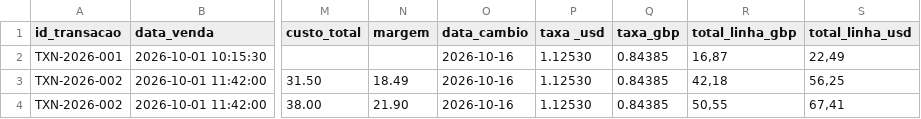
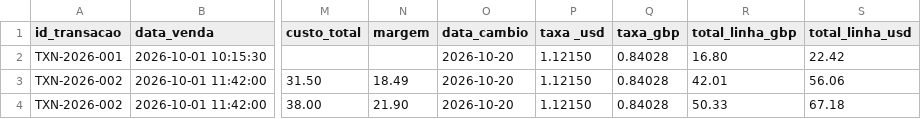
Before and after one commit to braguex10/ISI-TP1-Ecommerce-ETL, a CSV file: output/pentaho/vendas_rejeitadas.csv, drawn as a sheet; only a part is shown, gaps mark what is left out; the diff names each change by its address in the sheet, - before the commit and + after, or states it on an @@ line.

```diff
--- a/output/pentaho/vendas_rejeitadas.csv
+++ b/output/pentaho/vendas_rejeitadas.csv
-O2:O4 (data_cambio): 2026-10-16
+O2:O4 (data_cambio): 2026-10-20
-P2:P4 (taxa _usd): 1.12530
+P2:P4 (taxa _usd): 1.12150
-Q2:Q4 (taxa_gbp): 0.84385
+Q2:Q4 (taxa_gbp): 0.84028
-R2 (total_linha_gbp): 16,87
+R2 (total_linha_gbp): 16.80
-S2 (total_linha_usd): 22,49
+S2 (total_linha_usd): 22.42
-R3 (total_linha_gbp): 42,18
+R3 (total_linha_gbp): 42.01
-S3 (total_linha_usd): 56,25
+S3 (total_linha_usd): 56.06
-R4 (total_linha_gbp): 50,55
+R4 (total_linha_gbp): 50.33
-S4 (total_linha_usd): 67,41
+S4 (total_linha_usd): 67.18
```
Also changed, not shown: output/pentaho/log_execucao.csv, 3 other files.
